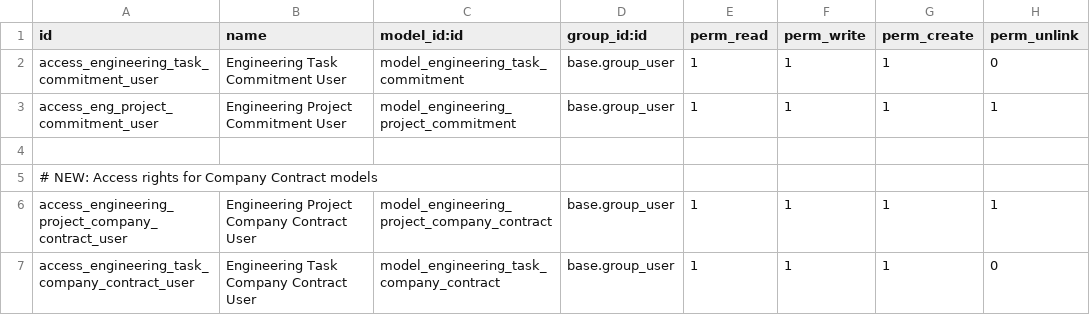
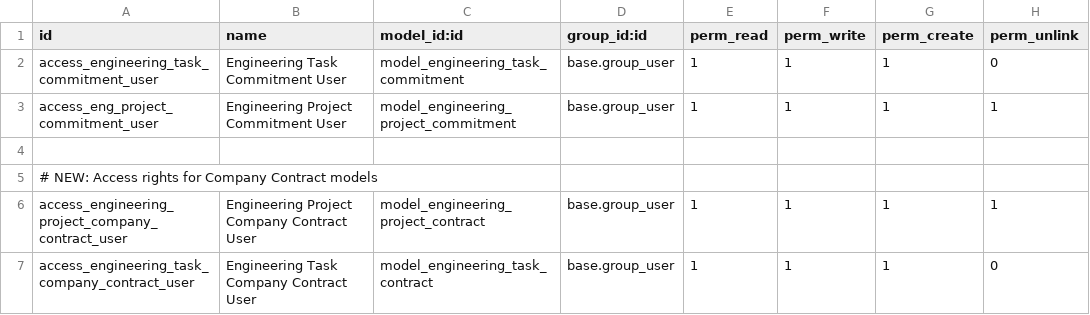
Before and after one commit to Dynamicq8/odoo_last-1, a CSV file: engineering_commitments/security/ir.model.access.csv, drawn as a sheet.

Commit message:
message

```diff
--- a/engineering_commitments/security/ir.model.access.csv
+++ b/engineering_commitments/security/ir.model.access.csv
@@ -5,3 +5,3 @@ access_eng_project_commitment_user,Engineering Project Commitment User,model_eng
 # NEW: Access rights for Company Contract models
-access_engineering_project_company_contract_user,Engineering Project Company Contract User,model_engineering_project_company_contract,base.group_user,1,1,1,1
-access_engineering_task_company_contract_user,Engineering Task Company Contract User,model_engineering_task_company_contract,base.group_user,1,1,1,0
+access_engineering_project_company_contract_user,Engineering Project Company Contract User,model_engineering_project_contract,base.group_user,1,1,1,1
+access_engineering_task_company_contract_user,Engineering Task Company Contract User,model_engineering_task_contract,base.group_user,1,1,1,0
```
